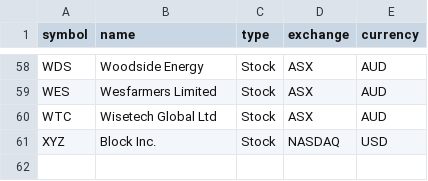
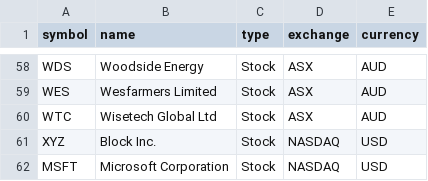
Before and after one commit to garcios/portfolio-insights, a CSV file: docs/sample_data/asset.csv, drawn as a sheet; only a part is shown, gaps mark what is left out; the diff names each change by its address in the sheet, - before the commit and + after, or states it on an @@ line.

```diff
--- a/docs/sample_data/asset.csv
+++ b/docs/sample_data/asset.csv
+row 62: MSFT | Microsoft Corporation | Stock | NASDAQ | USD
```
Also changed, not shown: 23 other files.
